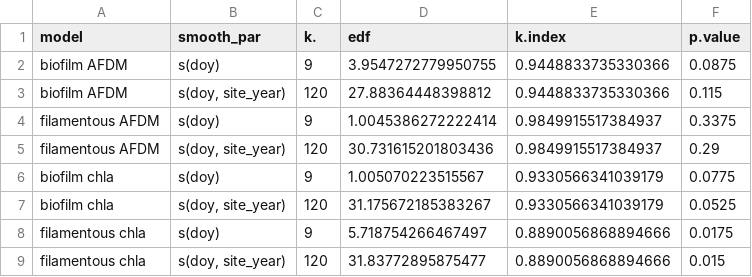
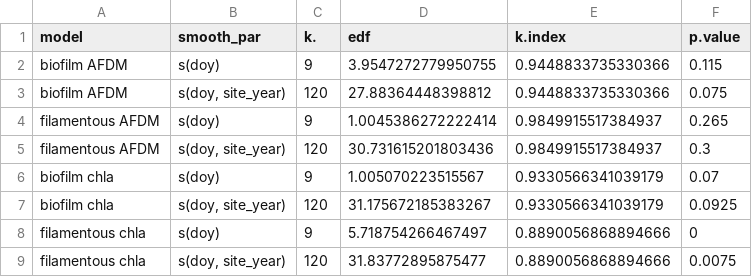
Before and after one commit to amcarter/UCFR-metabolism, a CSV file: data/biomass_data/linear_gam_smoothness_parameter_checks.csv, drawn as a sheet.

```diff
--- a/data/biomass_data/linear_gam_smoothness_parameter_checks.csv
+++ b/data/biomass_data/linear_gam_smoothness_parameter_checks.csv
@@ -1,9 +1,9 @@
 model,smooth_par,k.,edf,k.index,p.value
-biofilm AFDM,s(doy),9,3.9547272779950755,0.9448833735330366,0.0875
-biofilm AFDM,"s(doy, site_year)",120,27.88364448398812,0.9448833735330366,0.115
-filamentous AFDM,s(doy),9,1.0045386272222414,0.9849915517384937,0.3375
-filamentous AFDM,"s(doy, site_year)",120,30.731615201803436,0.9849915517384937,0.29
-biofilm chla,s(doy),9,1.005070223515567,0.9330566341039179,0.0775
-biofilm chla,"s(doy, site_year)",120,31.175672185383267,0.9330566341039179,0.0525
-filamentous chla,s(doy),9,5.718754266467497,0.8890056868894666,0.0175
-filamentous chla,"s(doy, site_year)",120,31.83772895875477,0.8890056868894666,0.015
+biofilm AFDM,s(doy),9,3.9547272779950755,0.9448833735330366,0.115
+biofilm AFDM,"s(doy, site_year)",120,27.88364448398812,0.9448833735330366,0.075
+filamentous AFDM,s(doy),9,1.0045386272222414,0.9849915517384937,0.265
+filamentous AFDM,"s(doy, site_year)",120,30.731615201803436,0.9849915517384937,0.3
+biofilm chla,s(doy),9,1.005070223515567,0.9330566341039179,0.07
+biofilm chla,"s(doy, site_year)",120,31.175672185383267,0.9330566341039179,0.0925
+filamentous chla,s(doy),9,5.718754266467497,0.8890056868894666,0
+filamentous chla,"s(doy, site_year)",120,31.83772895875477,0.8890056868894666,0.0075
```
Also changed, not shown: data/biomass_data/log_gamma_gam_fits_biomass.csv, data/biomass_data/log_gamma_gam_smoothness_parameter_checks.csv, 14 other files.
